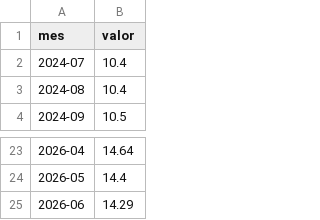
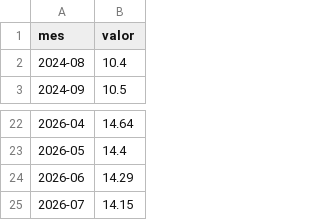
Before and after one commit to muriloreis14/portfolio_Murilo_Reis, a CSV file: arquivos_download/series_selic.csv, drawn as a sheet; only a part is shown, gaps mark what is left out; removed rows and columns are numbered as before the commit, all else as after; the diff names each change by its address in the sheet, - before the commit and + after, or states it on an @@ line.

```diff
--- a/arquivos_download/series_selic.csv
+++ b/arquivos_download/series_selic.csv
-row 2: 2024-07 | 10.4
+row 25: 2026-07 | 14.15
```
Also changed, not shown: arquivos_download/series_balanca_comercial.csv, arquivos_download/series_cambio.csv, 13 other files.
